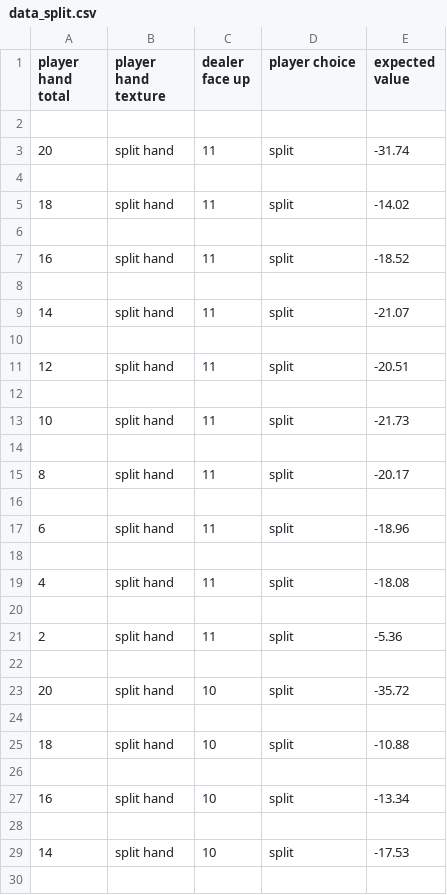
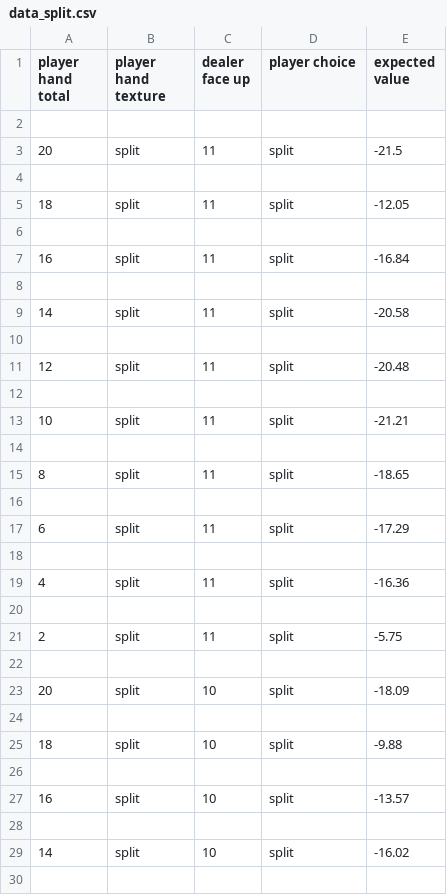
Before and after one commit to developer-hchan/Blackjack_Strategy_Simulation, a CSV file: data_split.csv, drawn as a sheet; only a part is shown; the diff covers the shown part only.

```diff
--- a/data_split.csv
+++ b/data_split.csv
@@ -2,29 +2,29 @@ player hand total,player hand texture,dealer face up,player choice,expected valu
 
-20,split hand,11,split,-31.74
+20,split,11,split,-21.5
 
-18,split hand,11,split,-14.02
+18,split,11,split,-12.05
 
-16,split hand,11,split,-18.52
+16,split,11,split,-16.84
 
-14,split hand,11,split,-21.07
+14,split,11,split,-20.58
 
-12,split hand,11,split,-20.51
+12,split,11,split,-20.48
 
-10,split hand,11,split,-21.73
+10,split,11,split,-21.21
 
-8,split hand,11,split,-20.17
+8,split,11,split,-18.65
 
-6,split hand,11,split,-18.96
+6,split,11,split,-17.29
 
-4,split hand,11,split,-18.08
+4,split,11,split,-16.36
 
-2,split hand,11,split,-5.36
+2,split,11,split,-5.75
 
-20,split hand,10,split,-35.72
+20,split,10,split,-18.09
 
-18,split hand,10,split,-10.88
+18,split,10,split,-9.88
 
-16,split hand,10,split,-13.34
+16,split,10,split,-13.57
 
-14,split hand,10,split,-17.53
+14,split,10,split,-16.02
 
```
Also changed, not shown: 172 edited cells elsewhere in this file, data.csv, 13 other files.
